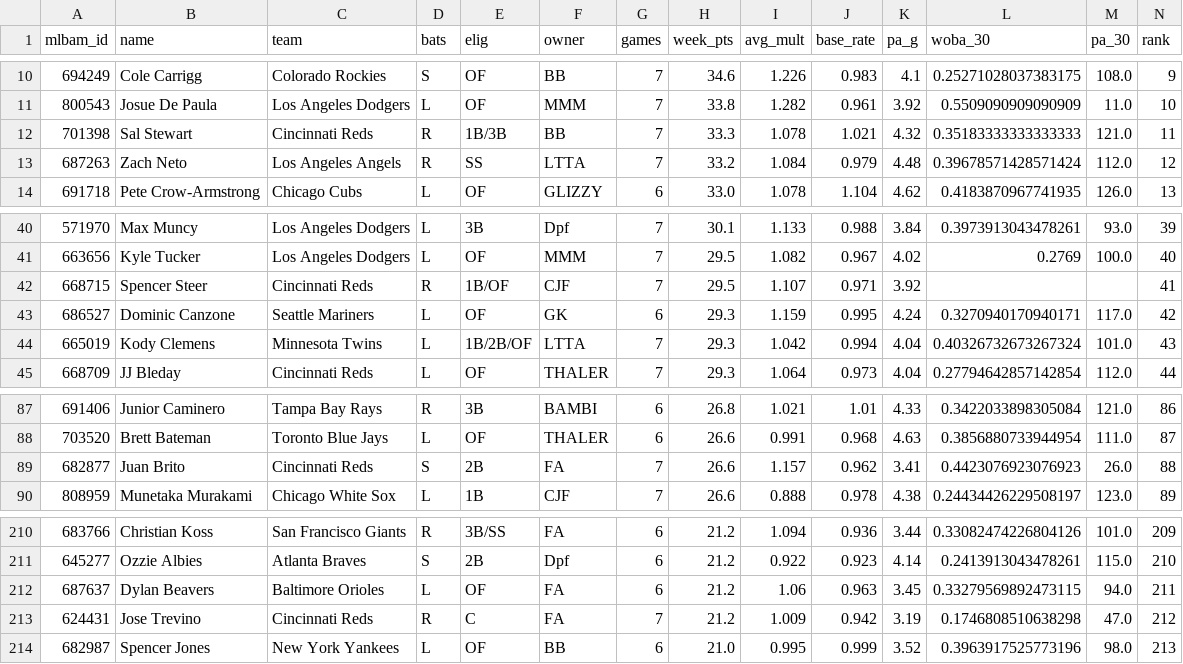
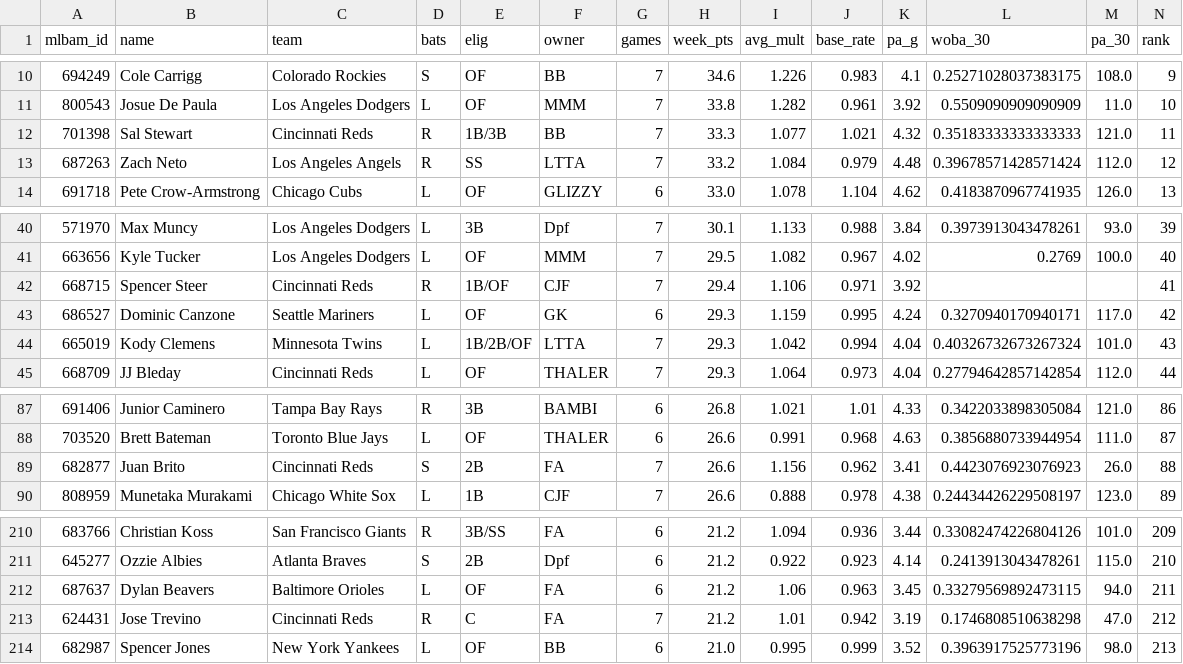
Before and after one commit to Albierrto/philly-special-lab, a CSV file: output/streamers/hitter_week.csv, drawn as a sheet; only a part is shown, gaps mark what is left out.

```diff
--- a/output/streamers/hitter_week.csv
+++ b/output/streamers/hitter_week.csv
@@ -11,3 +11,3 @@ mlbam_id,name,team,bats,elig,owner,games,week_pts,avg_mult,base_rate,pa_g,woba_3
 800543,Josue De Paula,Los Angeles Dodgers,L,OF,MMM,7,33.8,1.282,0.961,3.92,0.5509090909090909,11.0,10
-701398,Sal Stewart,Cincinnati Reds,R,1B/3B,BB,7,33.3,1.078,1.021,4.32,0.35183333333333333,121.0,11
+701398,Sal Stewart,Cincinnati Reds,R,1B/3B,BB,7,33.3,1.077,1.021,4.32,0.35183333333333333,121.0,11
 687263,Zach Neto,Los Angeles Angels,R,SS,LTTA,7,33.2,1.084,0.979,4.48,0.39678571428571424,112.0,12
@@ -41,3 +41,3 @@ mlbam_id,name,team,bats,elig,owner,games,week_pts,avg_mult,base_rate,pa_g,woba_3
 663656,Kyle Tucker,Los Angeles Dodgers,L,OF,MMM,7,29.5,1.082,0.967,4.02,0.2769,100.0,40
-668715,Spencer Steer,Cincinnati Reds,R,1B/OF,CJF,7,29.5,1.107,0.971,3.92,,,41
+668715,Spencer Steer,Cincinnati Reds,R,1B/OF,CJF,7,29.4,1.106,0.971,3.92,,,41
 686527,Dominic Canzone,Seattle Mariners,L,OF,GK,6,29.3,1.159,0.995,4.24,0.3270940170940171,117.0,42
@@ -88,3 +88,3 @@ mlbam_id,name,team,bats,elig,owner,games,week_pts,avg_mult,base_rate,pa_g,woba_3
 703520,Brett Bateman,Toronto Blue Jays,L,OF,THALER,6,26.6,0.991,0.968,4.63,0.3856880733944954,111.0,87
-682877,Juan Brito,Cincinnati Reds,S,2B,FA,7,26.6,1.157,0.962,3.41,0.4423076923076923,26.0,88
+682877,Juan Brito,Cincinnati Reds,S,2B,FA,7,26.6,1.156,0.962,3.41,0.4423076923076923,26.0,88
 808959,Munetaka Murakami,Chicago White Sox,L,1B,CJF,7,26.6,0.888,0.978,4.38,0.24434426229508197,123.0,89
@@ -212,3 +212,3 @@ mlbam_id,name,team,bats,elig,owner,games,week_pts,avg_mult,base_rate,pa_g,woba_3
 687637,Dylan Beavers,Baltimore Orioles,L,OF,FA,6,21.2,1.06,0.963,3.45,0.33279569892473115,94.0,211
-624431,Jose Trevino,Cincinnati Reds,R,C,FA,7,21.2,1.009,0.942,3.19,0.1746808510638298,47.0,212
+624431,Jose Trevino,Cincinnati Reds,R,C,FA,7,21.2,1.01,0.942,3.19,0.1746808510638298,47.0,212
 682987,Spencer Jones,New York Yankees,L,OF,BB,6,21.0,0.995,0.999,3.52,0.3963917525773196,98.0,213
```
Also changed, not shown: output/streamers/hitter_days.csv, output/streamers/pitcher_starts.csv, 6 other files.
